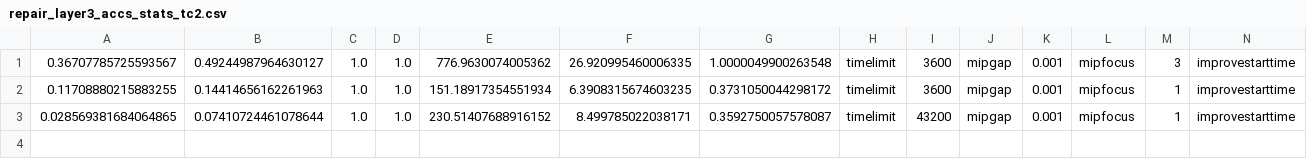
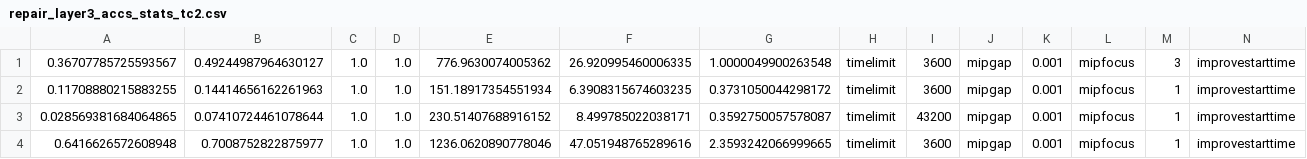
Before and after one commit to k1majd/NNRepLayer, a CSV file: demos/examples/tc2_forward_kinematics/tc2/repair_net_finetune/stats/repair_layer3_accs_stats_tc2.csv, drawn as a sheet; only a part is shown; rows hold the shown columns only; the diff names each change by its address in the sheet, - before the commit and + after, or states it on an @@ line.

Commit message:
new layer repair finetune posted

```diff
--- a/demos/examples/tc2_forward_kinematics/tc2/repair_net_finetune/stats/repair_layer3_accs_stats_tc2.csv
+++ b/demos/examples/tc2_forward_kinematics/tc2/repair_net_finetune/stats/repair_layer3_accs_stats_tc2.csv
+row 4: 0.6416626572608948 | 0.7008752822875977 | 1.0 | 1.0 | 1236.0620890778046 | 47.051948765289616 | 2.3593242066999665 | timelimit | 3600 | mipgap | 0.001 | mipfocus | 1 | improvestarttime
```
Also changed, not shown: 6 other files.
